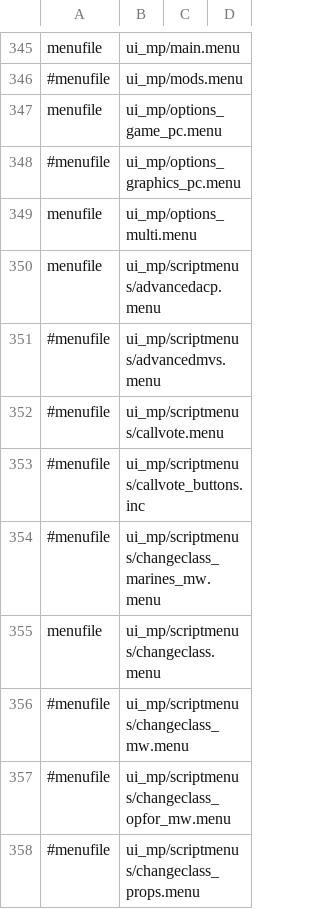
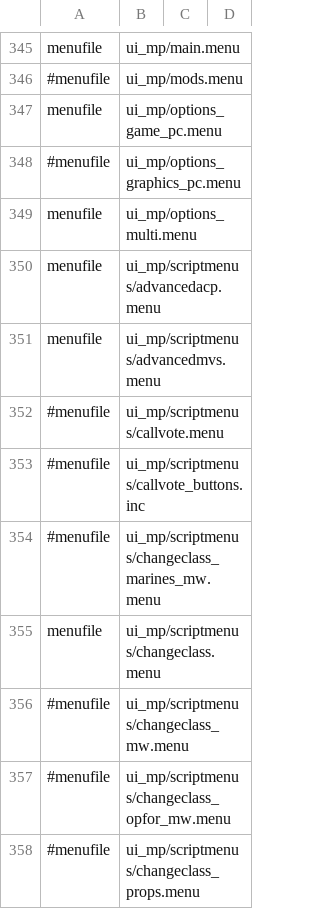
Before and after one commit to adanski/Leetmod, a CSV file: mod.csv, drawn as a sheet; only a part is shown, gaps mark what is left out.

Commit message:
Players can now exec script commands on intermission (end of game). This makes possible to create classes, see other player ranks and use the Admin Control Panel. Very cool fix! Intermission default is now 60secs. Fixed avgspeed value displayed on eog statistics, now it correctly displays the value used for calculating Fastest player\Most Camper (agvspeed or avgspeednosniper or the best of the two) Fix: _welcomerulesinfo.gsc: Since this string variables can be so big, I separated setClientDvars() for all in several setClientDvar() for each line, so that the text doesn't cap at 836 characters Fix: Headquarters spectating when dead was messed up, players could only spectate the other team. Now it works correctly, players only spectate own team, and when all players of the own team are dead, they spectate the other team. Headquarters spawnDelay (when team has captured the objective) is now scr_koth_autodestroytime by default

```diff
--- a/mod.csv
+++ b/mod.csv
@@ -350,3 +350,3 @@ menufile,ui_mp/options_multi.menu
 menufile,ui_mp/scriptmenus/advancedacp.menu
-#menufile,ui_mp/scriptmenus/advancedmvs.menu
+menufile,ui_mp/scriptmenus/advancedmvs.menu
 #menufile,ui_mp/scriptmenus/callvote.menu
```
Also changed, not shown: 32 other files.
